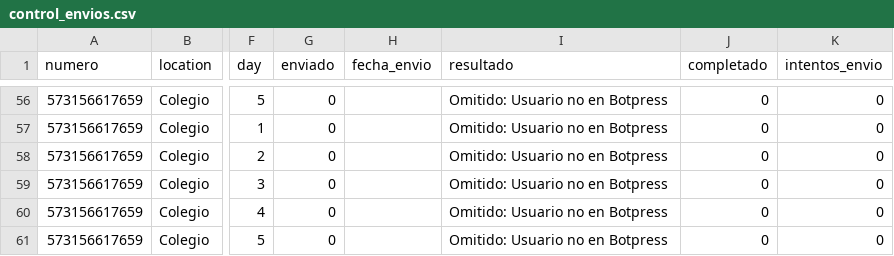
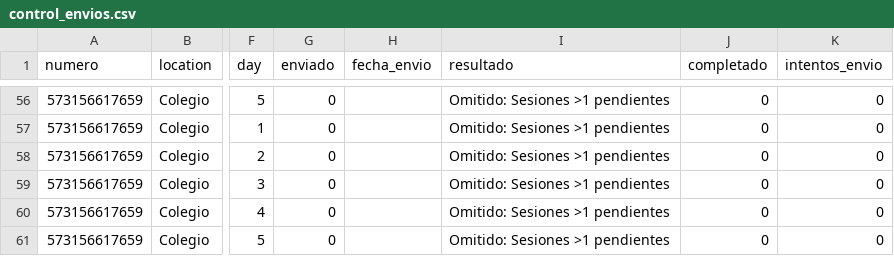
Before and after one commit to Rodato/AMA-Bot_automation, a CSV file: control_envios.csv, drawn as a sheet; only a part is shown, gaps mark what is left out; the diff covers the shown part only; the diff names each change by its address in the sheet, - before the commit and + after, or states it on an @@ line.

```diff
--- a/control_envios.csv
+++ b/control_envios.csv
-I56:I61 (resultado): Omitido: Usuario no en Botpress
+I56:I61 (resultado): Omitido: Sesiones >1 pendientes
```
Also changed, not shown: 64 edited cells elsewhere in this file, 1 other file.
